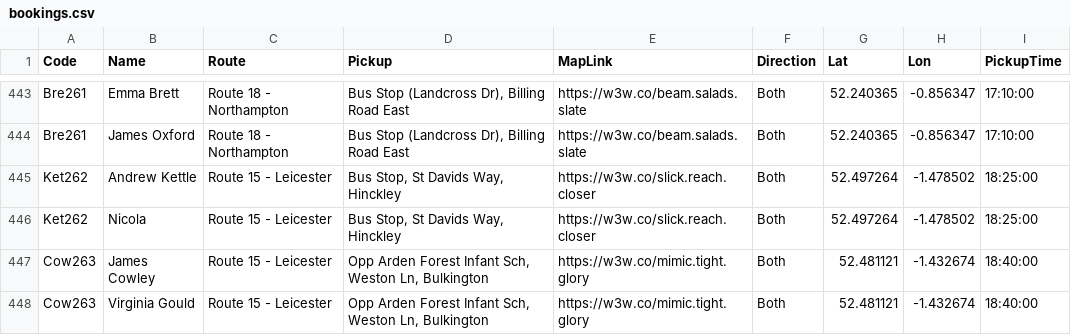
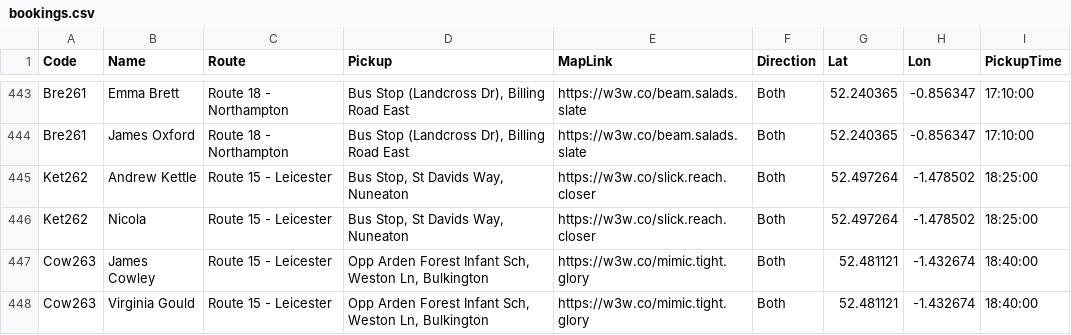
Before and after one commit to daleowatkins/MercedesTransport, a CSV file: bookings.csv, drawn as a sheet; only a part is shown, gaps mark what is left out; the diff covers the shown part only.

```diff
--- a/bookings.csv
+++ b/bookings.csv
@@ -444,4 +444,4 @@ Bre261,Emma Brett,Route 18 - Northampton,"Bus Stop (Landcross Dr), Billing Road
 Bre261,James Oxford,Route 18 - Northampton,"Bus Stop (Landcross Dr), Billing Road East",https://w3w.co/beam.salads.slate,Both,52.240365,-0.856347,17:10:00
-Ket262,Andrew Kettle,Route 15 - Leicester,"Bus Stop, St Davids Way, Hinckley",https://w3w.co/slick.reach.closer,Both,52.497264,-1.478502,18:25:00
-Ket262,Nicola,Route 15 - Leicester,"Bus Stop, St Davids Way, Hinckley",https://w3w.co/slick.reach.closer,Both,52.497264,-1.478502,18:25:00
+Ket262,Andrew Kettle,Route 15 - Leicester,"Bus Stop, St Davids Way, Nuneaton",https://w3w.co/slick.reach.closer,Both,52.497264,-1.478502,18:25:00
+Ket262,Nicola,Route 15 - Leicester,"Bus Stop, St Davids Way, Nuneaton",https://w3w.co/slick.reach.closer,Both,52.497264,-1.478502,18:25:00
 Cow263,James Cowley,Route 15 - Leicester,"Opp Arden Forest Infant Sch, Weston Ln, Bulkington",https://w3w.co/mimic.tight.glory,Both,52.481121,-1.432674,18:40:00
```
Also changed, not shown: 4 added rows and 40 edited cells elsewhere in this file.
